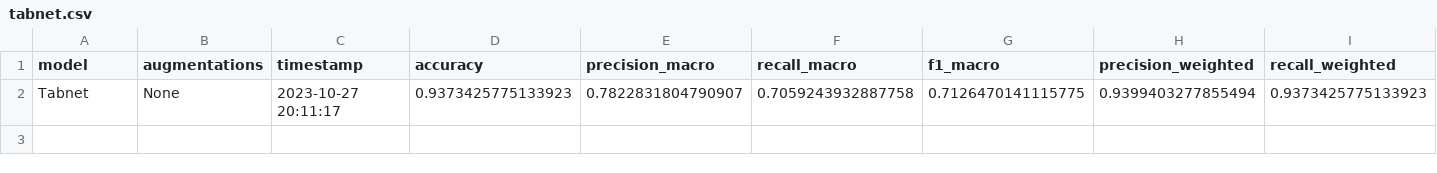
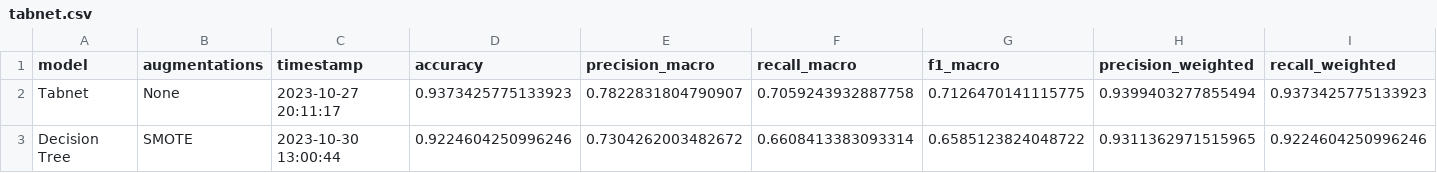
Before and after one commit to Tiago1Ribeiro/tabular_data_augmentation, a CSV file: results/metrics/tabnet.csv, drawn as a sheet; only a part is shown; rows hold the shown columns only; the diff names each change by its address in the sheet, - before the commit and + after, or states it on an @@ line.

Commit message:
update_tabnet

```diff
--- a/results/metrics/tabnet.csv
+++ b/results/metrics/tabnet.csv
+row 3: Decision Tree | SMOTE | 2023-10-30 13:00:44 | 0.9224604250996246 | 0.7304262003482672 | 0.6608413383093314 | 0.6585123824048722 | 0.9311362971515965 | 0.9224604250996246
```
Also changed, not shown: results/metrics/randomforest.csv, results/metrics/xgboost.csv, 4 other files.
